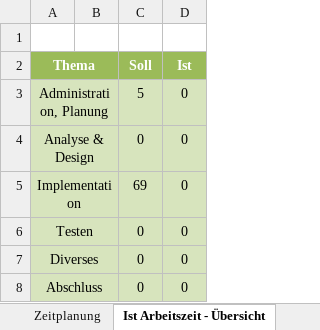
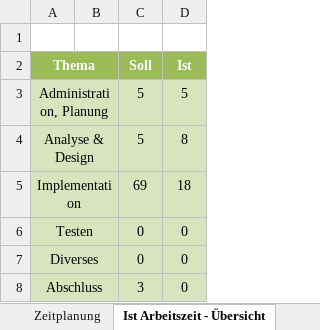
Before and after one commit to marvin1717/LED-Connection, an Excel workbook: Zeitplanung Marvin Purtschert.xlsx, sheet Ist Arbeitszeit - Übersicht, drawn as a sheet; values as stored, in another font and other column widths than the file's, no borders; charts and pictures not drawn; the diff names each change by its address in the sheet, - before the commit and + after, or states it on an @@ line.

```diff
--- a/Zeitplanung Marvin Purtschert.xlsx (sheet Ist Arbeitszeit - Übersicht)
+++ b/Zeitplanung Marvin Purtschert.xlsx (sheet Ist Arbeitszeit - Übersicht)
-D3 (Ist): 0
+D3 (Ist): 5
-C4 (Soll): 0
+C4 (Soll): 5
-D4 (Ist): 0
+D4 (Ist): 8
-D5 (Ist): 0
+D5 (Ist): 18
-C8 (Soll): 0
+C8 (Soll): 3
```
Also changed, not shown: sheet Zeitplanung, charts or pictures, 1 other file.
